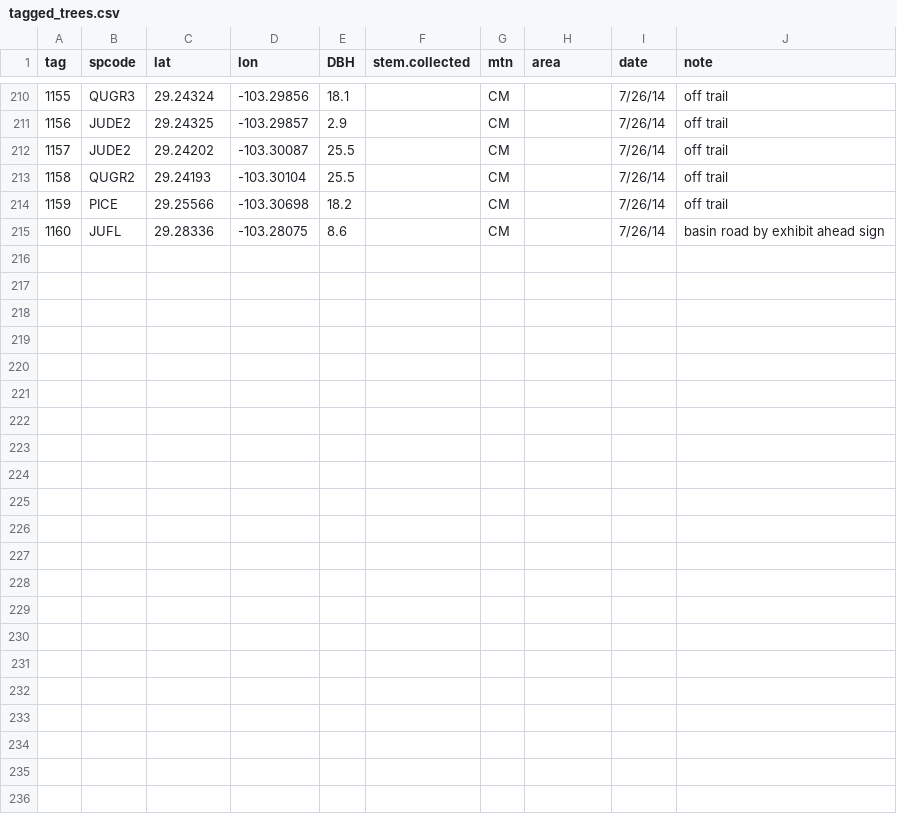
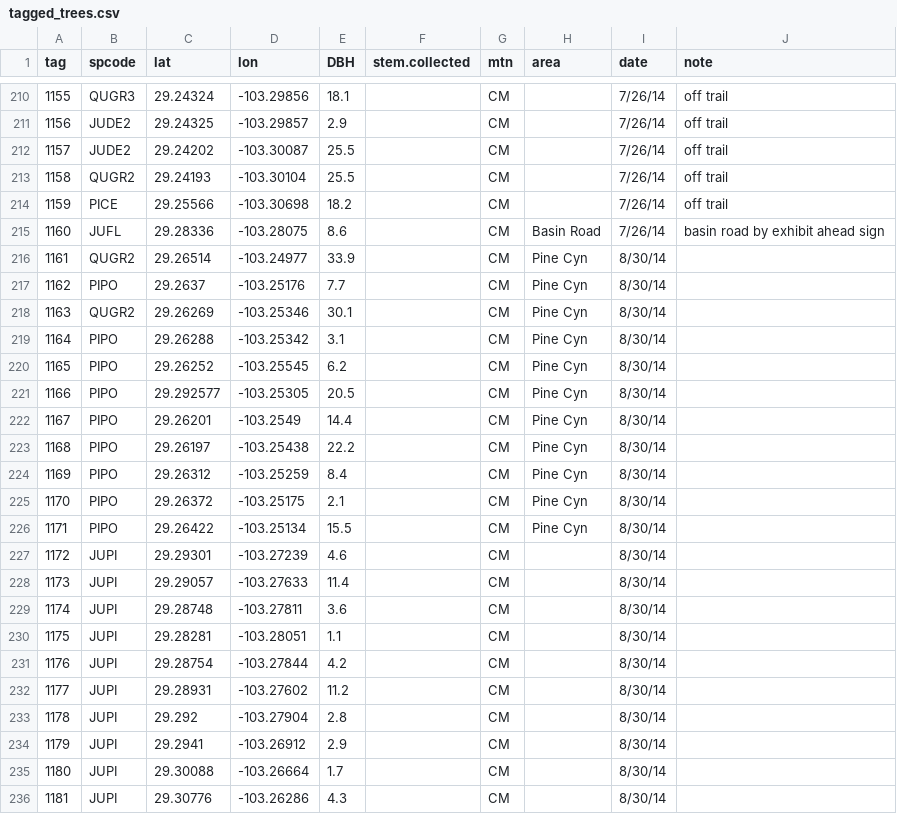
Before and after one commit to schwilklab/CSC-sky-island-forest, a CSV file: data/tagged_trees.csv, drawn as a sheet; only a part is shown, gaps mark what is left out; the diff names each change by its address in the sheet, - before the commit and + after, or states it on an @@ line.

Commit message:
Add tagged trees, CM trip 2014-08-30
Add 9 PIPO, 10 JUPI, and 2 QUGR2 from trip to Chisos weekend of
8/31-8/32. Participants: Marley Clifton, Xiulin Gao, and Erik Lindberg.
Data entered by D. Schwilk on 2014-09-08 from yellow rite-in-rain
notebook supplied by Marley.  We still need full-digit GPS coordinates
from GPS B.

```diff
--- a/data/tagged_trees.csv
+++ b/data/tagged_trees.csv
-H215 (area): (empty)
+H215 (area): Basin Road
+row 216: 1161 | QUGR2 | 29.26514 | -103.24977 | 33.9 |  | CM | Pine Cyn | 8/30/14
+row 217: 1162 | PIPO | 29.2637 | -103.25176 | 7.7 |  | CM | Pine Cyn | 8/30/14
+row 218: 1163 | QUGR2 | 29.26269 | -103.25346 | 30.1 |  | CM | Pine Cyn | 8/30/14
+row 219: 1164 | PIPO | 29.26288 | -103.25342 | 3.1 |  | CM | Pine Cyn | 8/30/14
+row 220: 1165 | PIPO | 29.26252 | -103.25545 | 6.2 |  | CM | Pine Cyn | 8/30/14
+row 221: 1166 | PIPO | 29.292577 | -103.25305 | 20.5 |  | CM | Pine Cyn | 8/30/14
+row 222: 1167 | PIPO | 29.26201 | -103.2549 | 14.4 |  | CM | Pine Cyn | 8/30/14
+row 223: 1168 | PIPO | 29.26197 | -103.25438 | 22.2 |  | CM | Pine Cyn | 8/30/14
+row 224: 1169 | PIPO | 29.26312 | -103.25259 | 8.4 |  | CM | Pine Cyn | 8/30/14
+row 225: 1170 | PIPO | 29.26372 | -103.25175 | 2.1 |  | CM | Pine Cyn | 8/30/14
+row 226: 1171 | PIPO | 29.26422 | -103.25134 | 15.5 |  | CM | Pine Cyn | 8/30/14
+row 227: 1172 | JUPI | 29.29301 | -103.27239 | 4.6 |  | CM |  | 8/30/14
+row 228: 1173 | JUPI | 29.29057 | -103.27633 | 11.4 |  | CM |  | 8/30/14
+row 229: 1174 | JUPI | 29.28748 | -103.27811 | 3.6 |  | CM |  | 8/30/14
+row 230: 1175 | JUPI | 29.28281 | -103.28051 | 1.1 |  | CM |  | 8/30/14
+row 231: 1176 | JUPI | 29.28754 | -103.27844 | 4.2 |  | CM |  | 8/30/14
+row 232: 1177 | JUPI | 29.28931 | -103.27602 | 11.2 |  | CM |  | 8/30/14
+row 233: 1178 | JUPI | 29.292 | -103.27904 | 2.8 |  | CM |  | 8/30/14
+row 234: 1179 | JUPI | 29.2941 | -103.26912 | 2.9 |  | CM |  | 8/30/14
+row 235: 1180 | JUPI | 29.30088 | -103.26664 | 1.7 |  | CM |  | 8/30/14
+row 236: 1181 | JUPI | 29.30776 | -103.26286 | 4.3 |  | CM |  | 8/30/14
```
